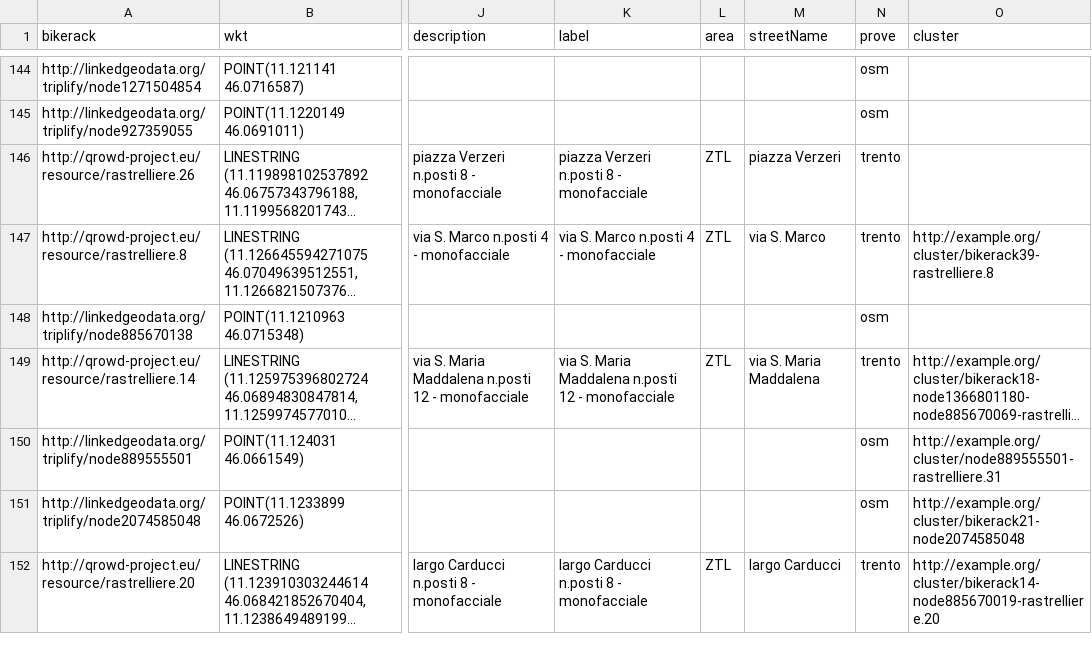
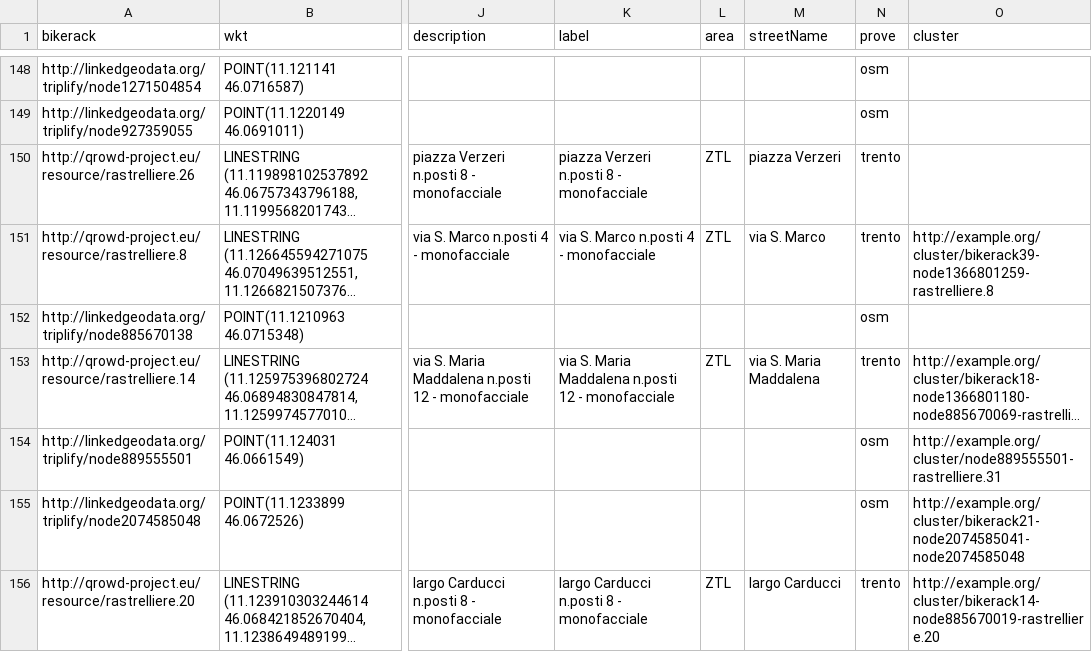
Before and after one commit to QROWD/link-discovery-and-data-fusion, a CSV file: visualization/visualization.csv, drawn as a sheet; only a part is shown, gaps mark what is left out; long unchanged cells end in …; addresses are those after the commit; the diff covers the shown part only; the diff names each change by its address in the sheet, - before the commit and + after, or states it on an @@ line.

Commit message:
Finish clustering and add qgis project

```diff
--- a/visualization/visualization.csv
+++ b/visualization/visualization.csv
-O151 (cluster): http://example.org/cluster/bikerack39-rastrelliere.8
+O151 (cluster): http://example.org/cluster/bikerack39-node1366801259-rastrelliere.8
-O155 (cluster): http://example.org/cluster/bikerack21-node2074585048
+O155 (cluster): http://example.org/cluster/bikerack21-node2074585041-node2074585048
```
Also changed, not shown: 6 added rows and 33 edited cells elsewhere in this file, 39 other files.
